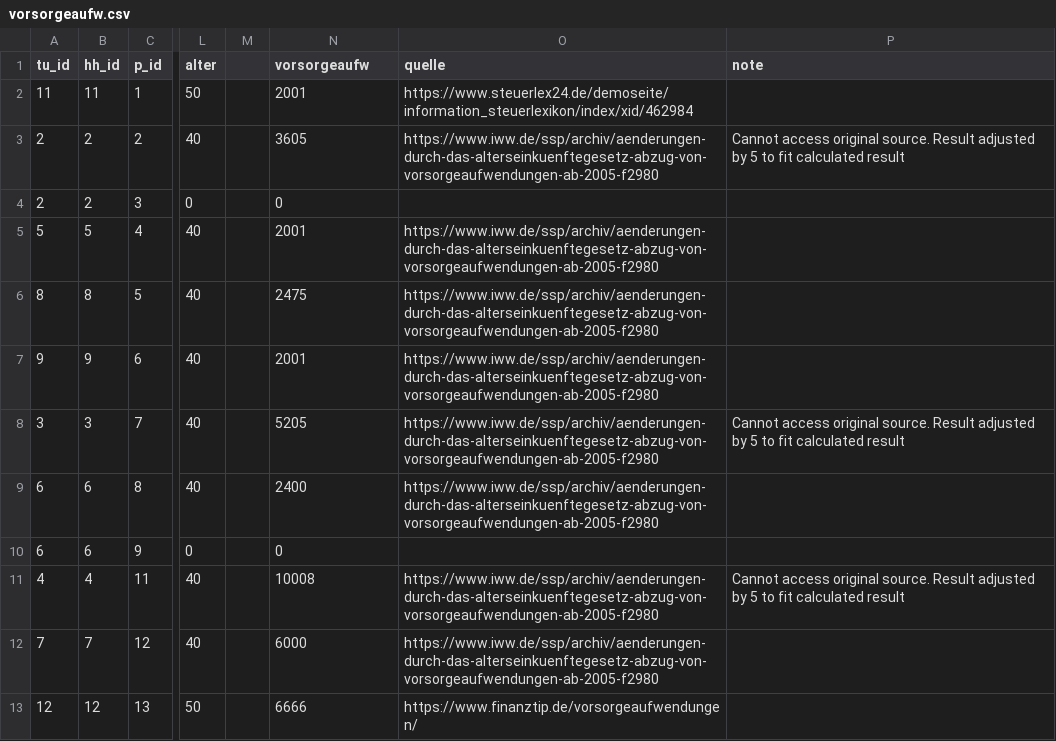
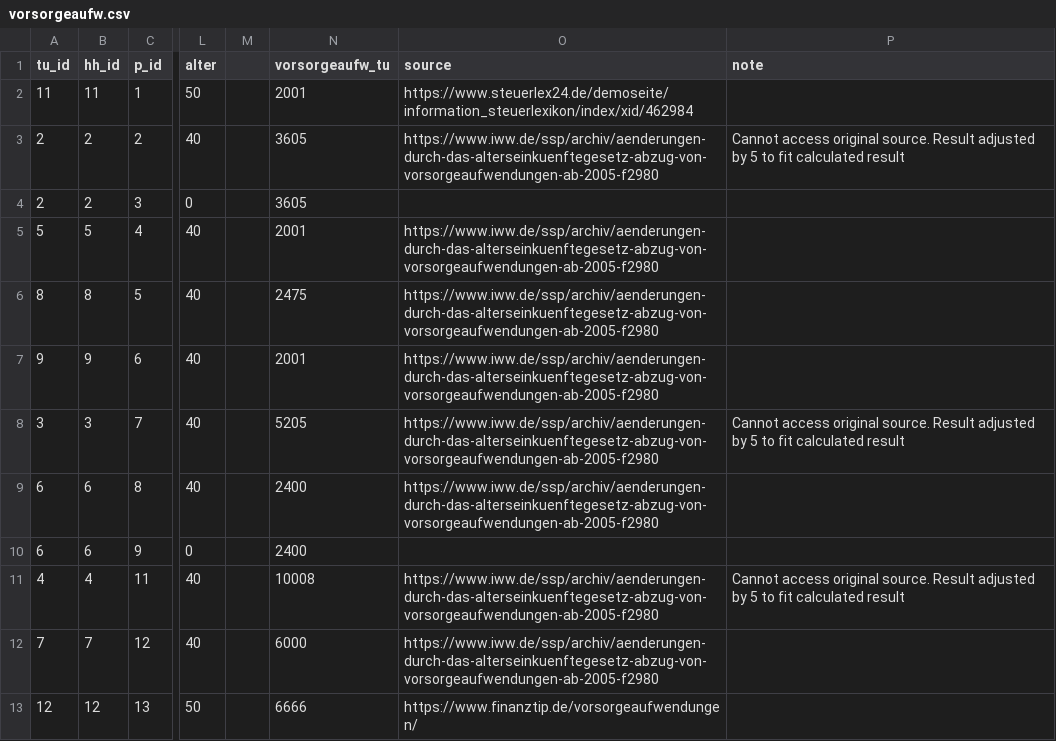
Before and after one commit to iza-institute-of-labor-economics/gettsim, a CSV file: src/_gettsim_tests/test_data/vorsorgeaufw.csv, drawn as a sheet; only a part is shown, gaps mark what is left out; the diff names each change by its address in the sheet, - before the commit and + after, or states it on an @@ line.

```diff
--- a/src/_gettsim_tests/test_data/vorsorgeaufw.csv
+++ b/src/_gettsim_tests/test_data/vorsorgeaufw.csv
-N1: vorsorgeaufw
+N1: vorsorgeaufw_tu
-O1: quelle
+O1: source
-N4 (vorsorgeaufw_tu): 0
+N4 (vorsorgeaufw_tu): 3605
-N10 (vorsorgeaufw_tu): 0
+N10 (vorsorgeaufw_tu): 2400
```
Also changed, not shown: src/_gettsim_tests/test_data/zu_verst_eink.csv, 3 other files.
